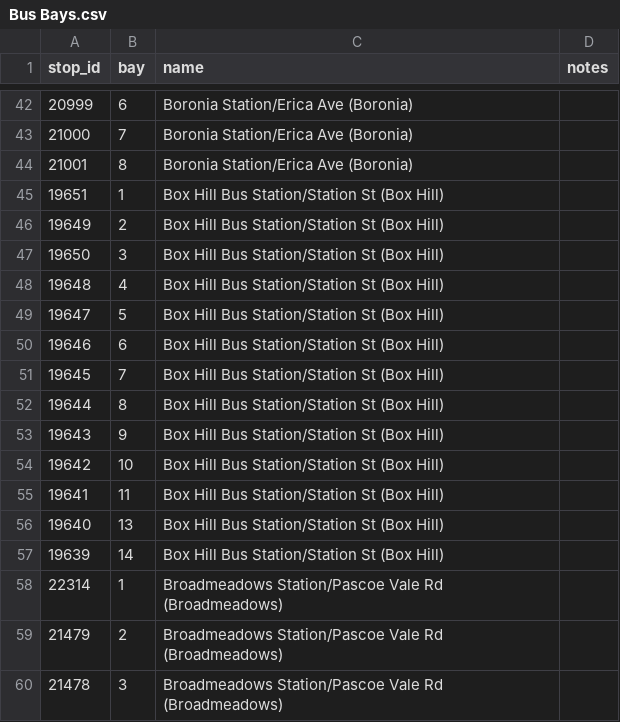
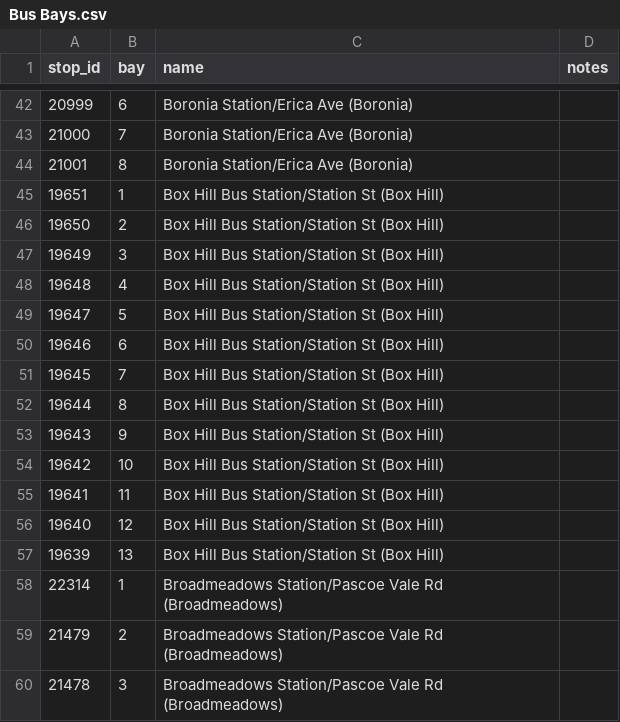
Before and after one commit to TransportVic/TransportVic-Data, a CSV file: excel/bus/bays/Bus Bays.csv, drawn as a sheet; only a part is shown, gaps mark what is left out.

```diff
--- a/excel/bus/bays/Bus Bays.csv
+++ b/excel/bus/bays/Bus Bays.csv
@@ -45,4 +45,4 @@ stop_id,bay,name,notes
 19651,1,Box Hill Bus Station/Station St (Box Hill),
-19649,2,Box Hill Bus Station/Station St (Box Hill),
-19650,3,Box Hill Bus Station/Station St (Box Hill),
+19650,2,Box Hill Bus Station/Station St (Box Hill),
+19649,3,Box Hill Bus Station/Station St (Box Hill),
 19648,4,Box Hill Bus Station/Station St (Box Hill),
@@ -55,4 +55,4 @@ stop_id,bay,name,notes
 19641,11,Box Hill Bus Station/Station St (Box Hill),
-19640,13,Box Hill Bus Station/Station St (Box Hill),
-19639,14,Box Hill Bus Station/Station St (Box Hill),
+19640,12,Box Hill Bus Station/Station St (Box Hill),
+19639,13,Box Hill Bus Station/Station St (Box Hill),
 22314,1,Broadmeadows Station/Pascoe Vale Rd (Broadmeadows),
```
Also changed, not shown: excel/stops/Name Overrides.csv, 1 other file.
